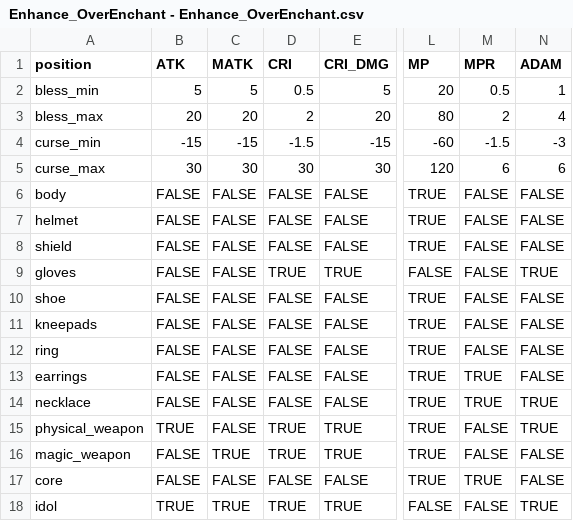
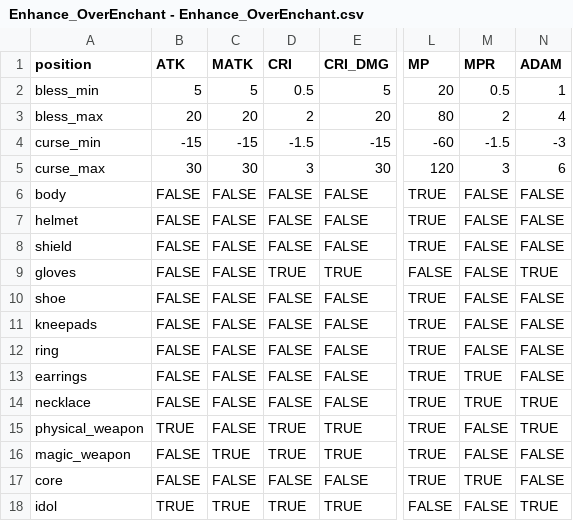
Before and after one commit to longagoseason/Dream-Crafter, a CSV file: source/Enhance_OverEnchant - Enhance_OverEnchant.csv, drawn as a sheet; only a part is shown, gaps mark what is left out; the diff names each change by its address in the sheet, - before the commit and + after, or states it on an @@ line.

Commit message:
Add files via upload

```diff
--- a/source/Enhance_OverEnchant - Enhance_OverEnchant.csv
+++ b/source/Enhance_OverEnchant - Enhance_OverEnchant.csv
-D5 (CRI): 30
+D5 (CRI): 3
-M5 (MPR): 6
+M5 (MPR): 3
```
